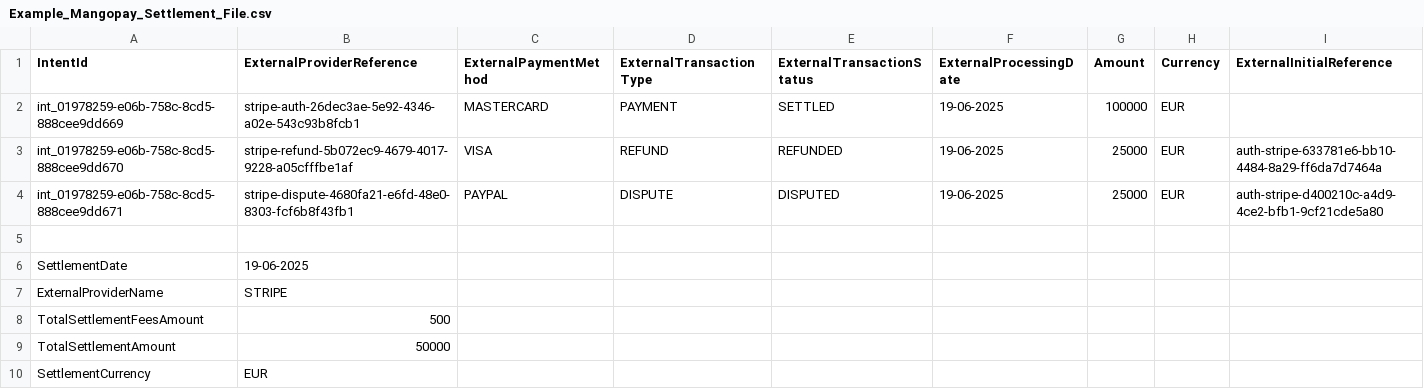
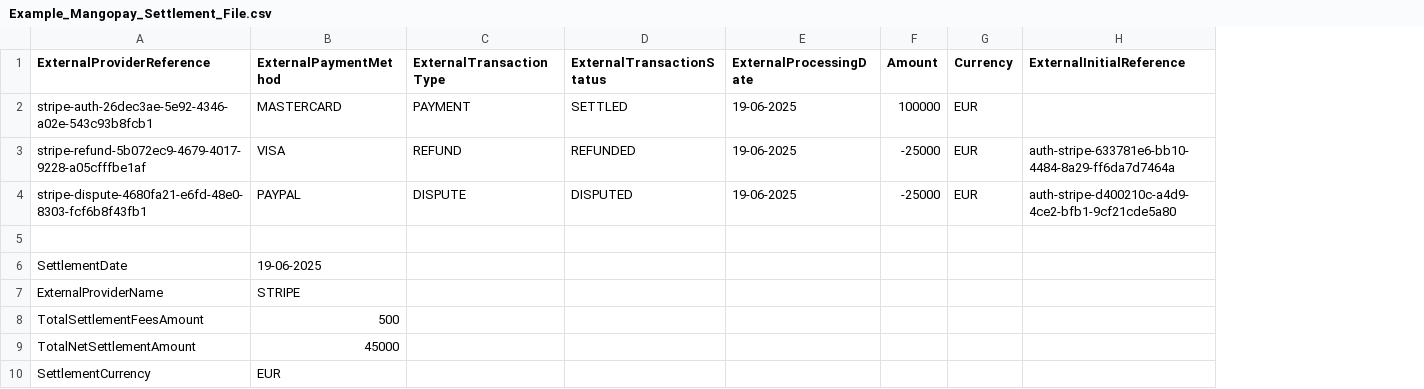
Before and after one commit to Mangopay/docs, a CSV file: guides/echo/Example_Mangopay_Settlement_File.csv, drawn as a sheet; only a part is shown; removed rows and columns are numbered as before the commit, all else as after; rows hold the shown columns only; the diff names each change by its address in the sheet, - before the commit and + after, or states it on an @@ line.

Commit message:
Add changes for Amount positive/negative, rename TotalNetSettlementAmount, remove IntentId

```diff
--- a/guides/echo/Example_Mangopay_Settlement_File.csv
+++ b/guides/echo/Example_Mangopay_Settlement_File.csv
-column A (IntentId), rows 2-4: int_01978259-e06b-758c-8cd5-888cee9dd669 | int_01978259-e06b-758c-8cd5-888cee9dd670 | int_01978259-e06b-758c-8cd5-888cee9dd671
-F3:F4 (Amount): 25000
+F3:F4 (Amount): -25000
-row 6: SettlementDate | 19-06-2025
-row 7: ExternalProviderName | STRIPE
-row 8: TotalSettlementFeesAmount | 500
-row 9: TotalSettlementAmount | 50000
-row 10: SettlementCurrency | EUR
+row 6: SettlementDate | 19-06-2025
+row 7: ExternalProviderName | STRIPE
+row 8: TotalSettlementFeesAmount | 500
+row 9: TotalNetSettlementAmount | 45000
+row 10: SettlementCurrency | EUR
```
Also changed, not shown: 2 other files.
